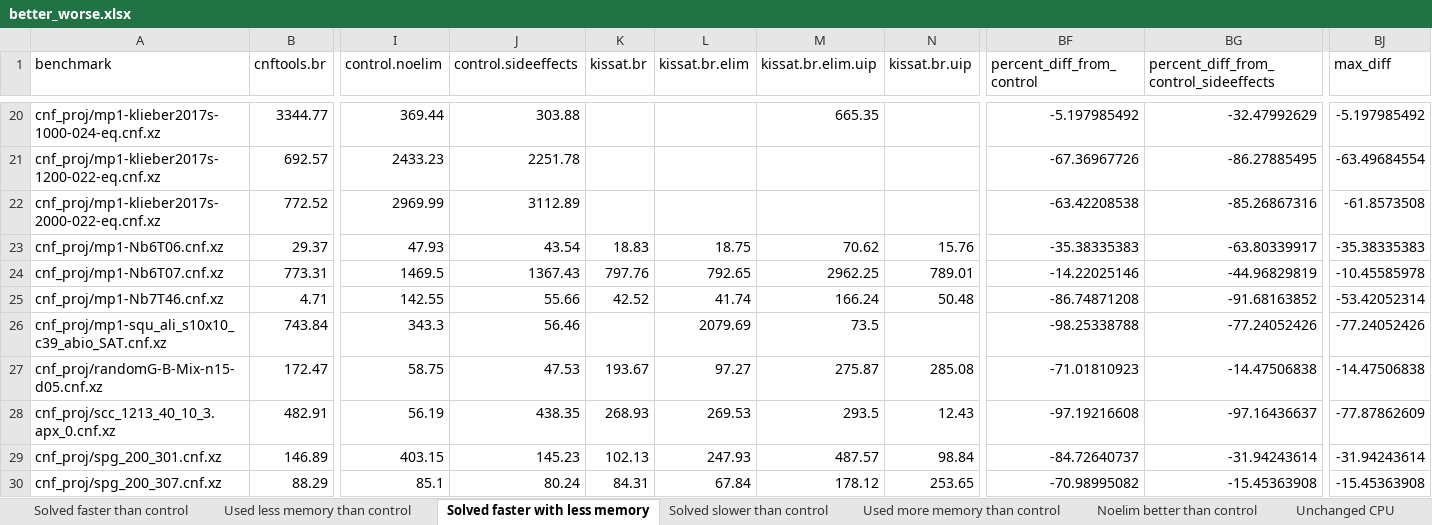
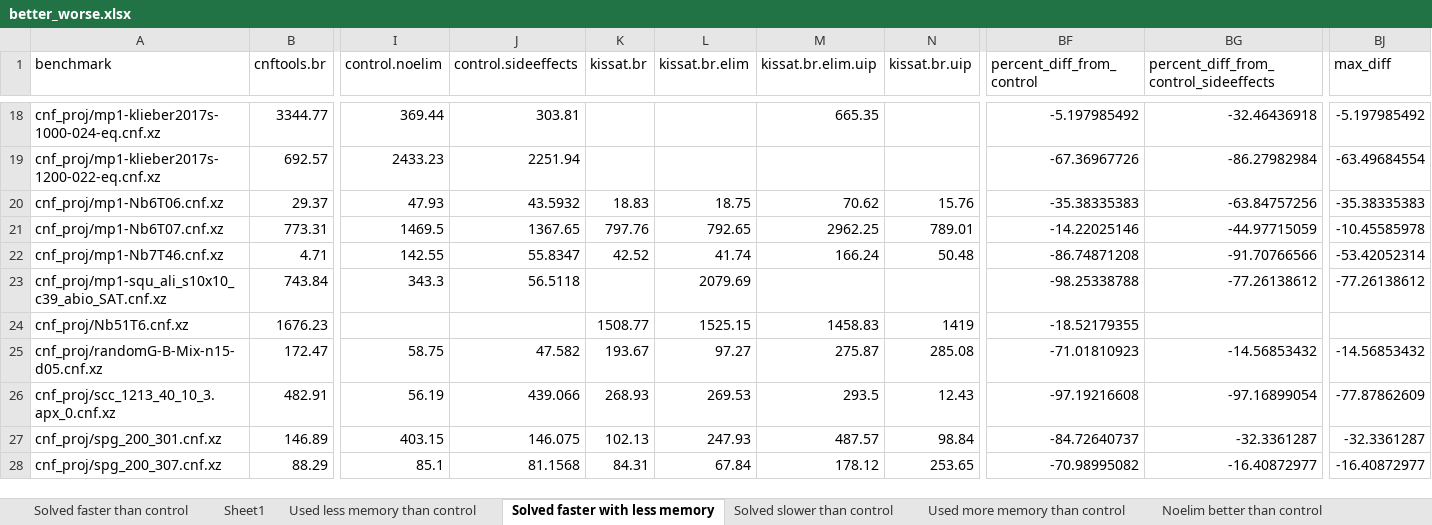
Before and after one commit to icmccorm/ignore_gates, an Excel workbook: results/better_worse.xlsx, sheet Solved faster with less memory, drawn as a sheet; only a part is shown, gaps mark what is left out; values as stored, in another font and other column widths than the file's, no borders; table styles not drawn; removed rows and columns are numbered as before the commit, all else as after; rows hold the shown columns only; the diff covers the shown part only; the diff names each change by its address in the sheet, - before the commit and + after, or states it on an @@ line.

```diff
--- a/results/better_worse.xlsx (sheet Solved faster with less memory)
+++ b/results/better_worse.xlsx (sheet Solved faster with less memory)
+sheet tab: Sheet1
-J18 (control.sideeffects): 303.88
+J18 (control.sideeffects): 303.81
-BG18: -32.47992629
+BG18: -32.46436918
-J19 (control.sideeffects): 2251.78
+J19 (control.sideeffects): 2251.94
-BG19: -86.27885495
+BG19: -86.27982984
-row 22: cnf_proj/mp1-klieber2017s-2000-022-eq.cnf.xz | 772.52 | 2969.99 | 3112.89 |  |  |  |  | -63.42208538 | -85.26867316 | -61.8573508
-J20 (control.sideeffects): 43.54
+J20 (control.sideeffects): 43.5932
-BG20: -63.80339917
+BG20: -63.84757256
-J21 (control.sideeffects): 1367.43
+J21 (control.sideeffects): 1367.65
-BG21: -44.96829819
+BG21: -44.97715059
-J22 (control.sideeffects): 55.66
+J22 (control.sideeffects): 55.8347
-BG22: -91.68163852
+BG22: -91.70766566
-J23 (control.sideeffects): 56.46
+J23 (control.sideeffects): 56.5118
-M23 (kissat.br.elim.uip): 73.5
+M23 (kissat.br.elim.uip): (empty)
-BG23: -77.24052426
+BG23: -77.26138612
-BJ23 (max_diff): -77.24052426
+BJ23 (max_diff): -77.26138612
+row 24: cnf_proj/Nb51T6.cnf.xz | 1676.23 |  |  | 1508.77 | 1525.15 | 1458.83 | 1419 | -18.52179355
-J25 (control.sideeffects): 47.53
+J25 (control.sideeffects): 47.582
-BG25: -14.47506838
+BG25: -14.56853432
-BJ25 (max_diff): -14.47506838
+BJ25 (max_diff): -14.56853432
-J26 (control.sideeffects): 438.35
+J26 (control.sideeffects): 439.066
-BG26: -97.16436637
+BG26: -97.16899054
-J27 (control.sideeffects): 145.23
+J27 (control.sideeffects): 146.075
-BG27: -31.94243614
+BG27: -32.3361287
-BJ27 (max_diff): -31.94243614
+BJ27 (max_diff): -32.3361287
-J28 (control.sideeffects): 80.24
+J28 (control.sideeffects): 81.1568
-BG28: -15.45363908
+BG28: -16.40872977
-BJ28 (max_diff): -15.45363908
+BJ28 (max_diff): -16.40872977
```
Also changed, not shown: 4 added rows, 4 removed rows and 165 edited cells elsewhere in this sheet, sheet Noelim better than control, sheet Used less memory than control, sheet Solved faster than control, sheet Used more memory than control, sheet Unchanged CPU, sheet Solved slower than control, hidden cells, 16 other files.
